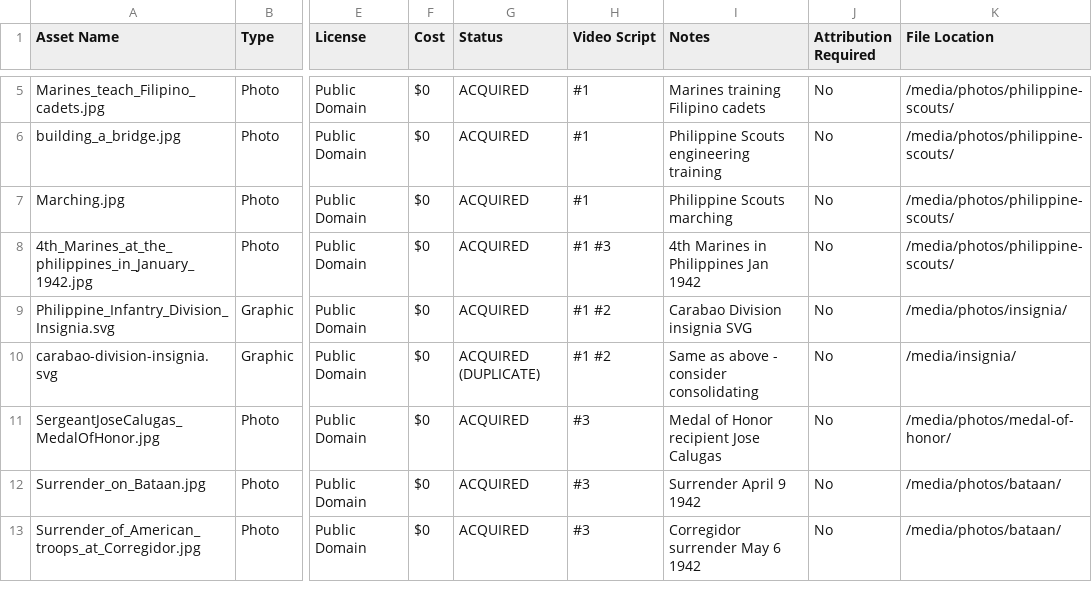
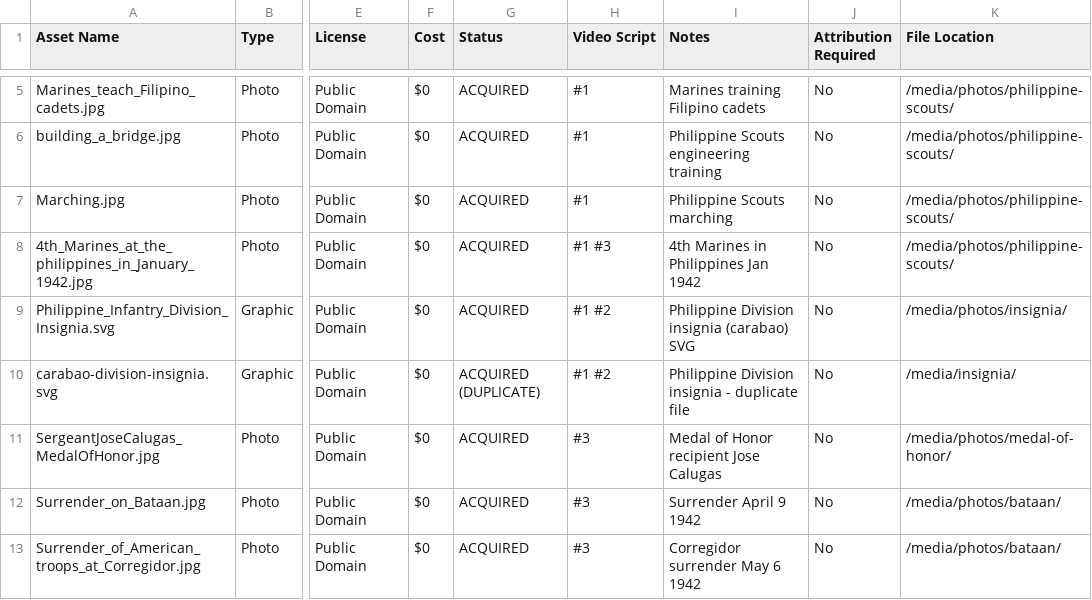
Before and after one commit to DrDisc/Loloww2, a CSV file: media/media-tracking.csv, drawn as a sheet; only a part is shown, gaps mark what is left out; the diff names each change by its address in the sheet, - before the commit and + after, or states it on an @@ line.

```diff
--- a/media/media-tracking.csv
+++ b/media/media-tracking.csv
-I9 (Notes): Carabao Division insignia SVG
+I9 (Notes): Philippine Division insignia (carabao) SVG
-I10 (Notes): Same as above - consider consolidating
+I10 (Notes): Philippine Division insignia - duplicate file
```
Also changed, not shown: 8 other files.
